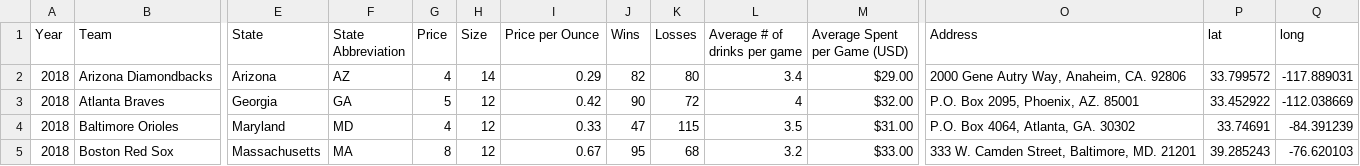
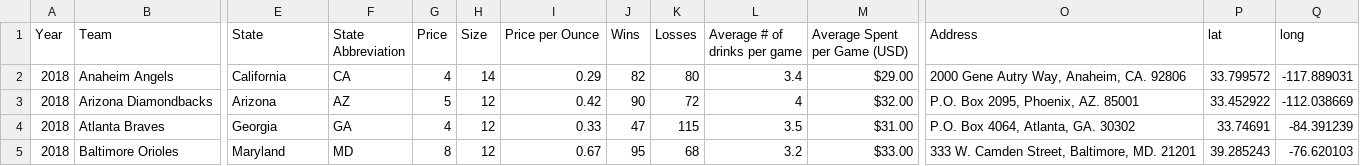
Before and after one commit to drewdavis8/DemoDay2021, a CSV file: Data/MLB_Data_Stateadded.csv, drawn as a sheet; only a part is shown, gaps mark what is left out; removed rows and columns are numbered as before the commit, all else as after; rows hold the shown columns only; the diff covers the shown part only; the diff names each change by its address in the sheet, - before the commit and + after, or states it on an @@ line.

Commit message:
sorted

```diff
--- a/Data/MLB_Data_Stateadded.csv
+++ b/Data/MLB_Data_Stateadded.csv
+row 2: 2018 | Anaheim Angels | California | CA | 4 | 14 | 0.29 | 82 | 80 | 3.4 | $29.00 | 2000 Gene Autry Way, Anaheim, CA. 92806 | 33.799572 | -117.889031
-G3 (Price): 4
+G3 (Price): 5
-H3 (Size): 14
+H3 (Size): 12
-I3 (Price per Ounce): 0.29
+I3 (Price per Ounce): 0.42
-J3 (Wins): 82
+J3 (Wins): 90
-K3 (Losses): 80
+K3 (Losses): 72
-L3 (Average # of drinks per game): 3.4
+L3 (Average # of drinks per game): 4
-M3 (Average Spent per Game (USD)): $29.00
+M3 (Average Spent per Game (USD)): $32.00
-O3 (Address): 2000 Gene Autry Way, Anaheim, CA. 92806
+O3 (Address): P.O. Box 2095, Phoenix, AZ. 85001
-P3 (lat): 33.799572
+P3 (lat): 33.452922
-Q3 (long): -117.889031
+Q3 (long): -112.038669
-G4 (Price): 5
+G4 (Price): 4
-I4 (Price per Ounce): 0.42
+I4 (Price per Ounce): 0.33
-J4 (Wins): 90
+J4 (Wins): 47
-K4 (Losses): 72
+K4 (Losses): 115
-L4 (Average # of drinks per game): 4
+L4 (Average # of drinks per game): 3.5
-M4 (Average Spent per Game (USD)): $32.00
+M4 (Average Spent per Game (USD)): $31.00
-O4 (Address): P.O. Box 2095, Phoenix, AZ. 85001
+O4 (Address): P.O. Box 4064, Atlanta, GA. 30302
-P4 (lat): 33.452922
+P4 (lat): 33.74691
-Q4 (long): -112.038669
+Q4 (long): -84.391239
-G5 (Price): 4
+G5 (Price): 8
-I5 (Price per Ounce): 0.33
+I5 (Price per Ounce): 0.67
-J5 (Wins): 47
+J5 (Wins): 95
-K5 (Losses): 115
+K5 (Losses): 68
-L5 (Average # of drinks per game): 3.5
+L5 (Average # of drinks per game): 3.2
-M5 (Average Spent per Game (USD)): $31.00
+M5 (Average Spent per Game (USD)): $33.00
-O5 (Address): P.O. Box 4064, Atlanta, GA. 30302
+O5 (Address): 333 W. Camden Street, Baltimore, MD. 21201
-P5 (lat): 33.74691
+P5 (lat): 39.285243
-Q5 (long): -84.391239
+Q5 (long): -76.620103
-row 5: 2018 | Boston Red Sox | Massachusetts | MA | 8 | 12 | 0.67 | 95 | 68 | 3.2 | $33.00 | 333 W. Camden Street, Baltimore, MD. 21201 | 39.285243 | -76.620103
```
Also changed, not shown: 1 added row, 1 removed row and 82 edited cells elsewhere in this file.
